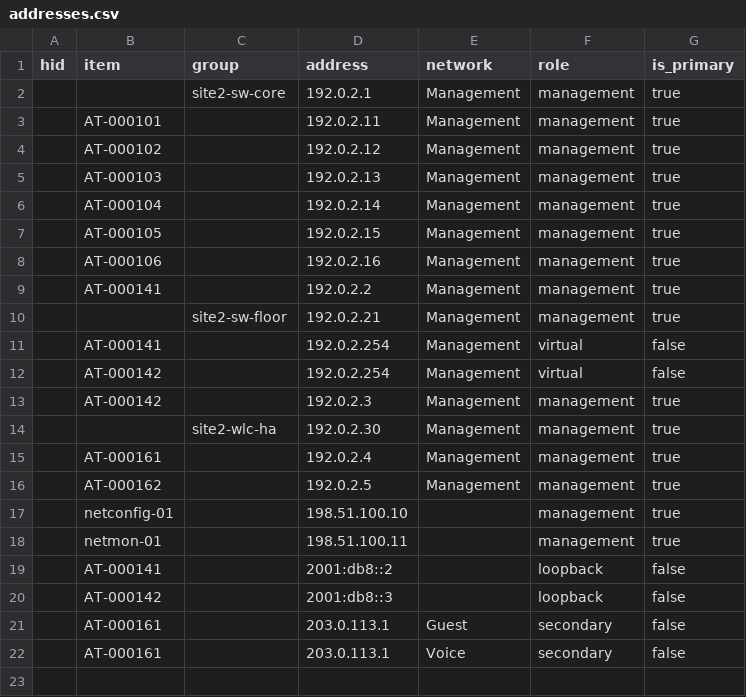
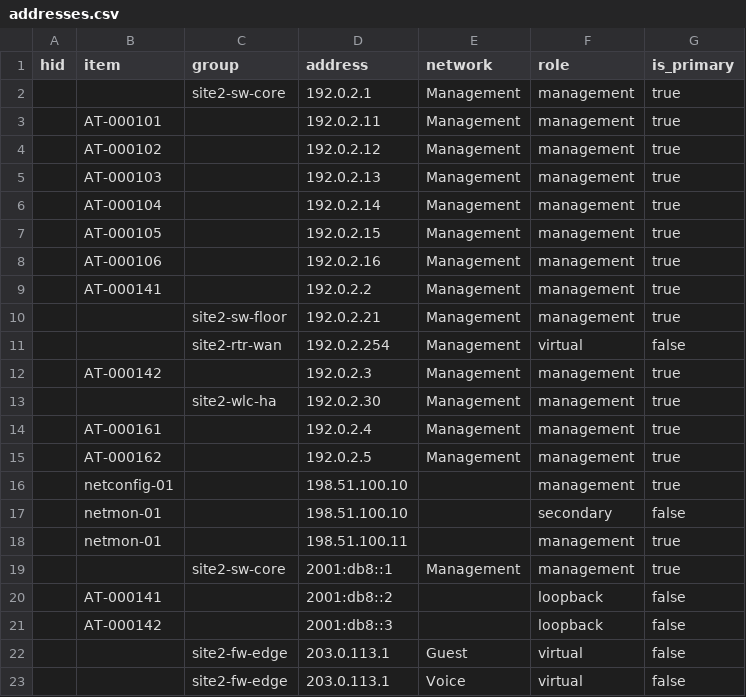
Before and after one commit to robert-patrick-texas/hirdir, a CSV file: examples/addresses.csv, drawn as a sheet.

```diff
--- a/examples/addresses.csv
+++ b/examples/addresses.csv
@@ -10,4 +10,3 @@ hid,item,group,address,network,role,is_primary
 ,,site2-sw-floor,192.0.2.21,Management,management,true
-,AT-000141,,192.0.2.254,Management,virtual,false
-,AT-000142,,192.0.2.254,Management,virtual,false
+,,site2-rtr-wan,192.0.2.254,Management,virtual,false
 ,AT-000142,,192.0.2.3,Management,management,true
@@ -17,6 +16,8 @@ hid,item,group,address,network,role,is_primary
 ,netconfig-01,,198.51.100.10,,management,true
+,netmon-01,,198.51.100.10,,secondary,false
 ,netmon-01,,198.51.100.11,,management,true
+,,site2-sw-core,2001:db8::1,Management,management,true
 ,AT-000141,,2001:db8::2,,loopback,false
 ,AT-000142,,2001:db8::3,,loopback,false
-,AT-000161,,203.0.113.1,Guest,secondary,false
-,AT-000161,,203.0.113.1,Voice,secondary,false
+,,site2-fw-edge,203.0.113.1,Guest,virtual,false
+,,site2-fw-edge,203.0.113.1,Voice,virtual,false
```
Also changed, not shown: examples/device-group-members.csv, examples/device-groups.csv, 40 other files.
